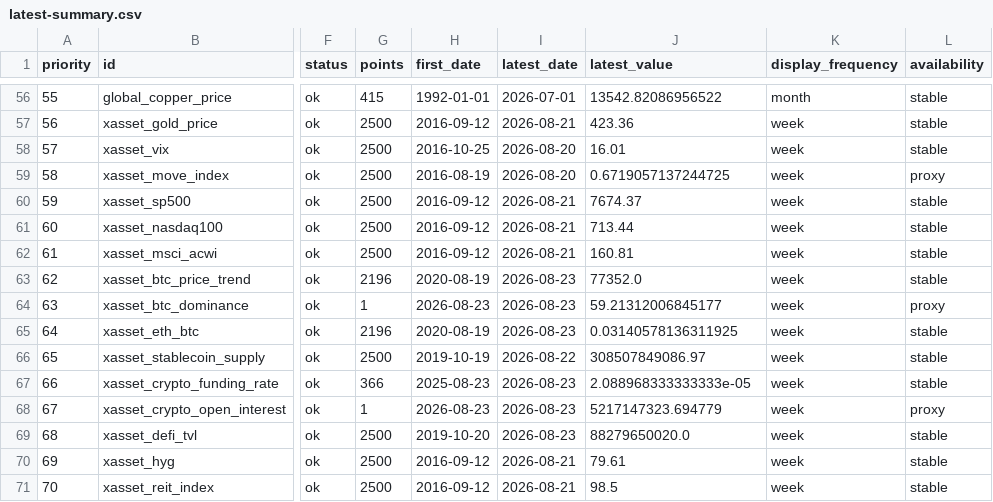
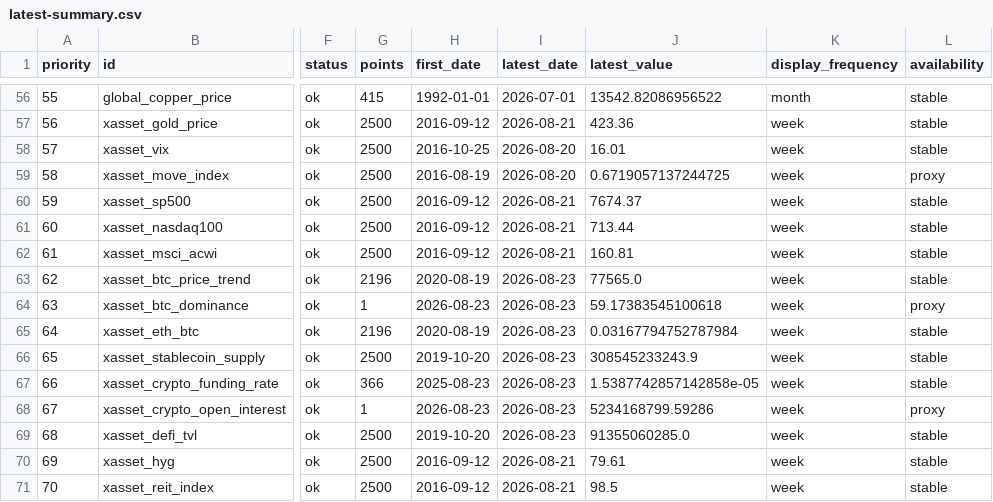
Before and after one commit to junxinhuang/fin-market-brief, a CSV file: data/macro/latest-summary.csv, drawn as a sheet; only a part is shown, gaps mark what is left out; the diff names each change by its address in the sheet, - before the commit and + after, or states it on an @@ line.

```diff
--- a/data/macro/latest-summary.csv
+++ b/data/macro/latest-summary.csv
-J63 (latest_value): 77352.0
+J63 (latest_value): 77565.0
-J64 (latest_value): 59.21312006845177
+J64 (latest_value): 59.17383545100618
-J65 (latest_value): 0.03140578136311925
+J65 (latest_value): 0.03167794752787984
-H66 (first_date): 2019-10-19
+H66 (first_date): 2019-10-20
-I66 (latest_date): 2026-08-22
+I66 (latest_date): 2026-08-23
-J66 (latest_value): 308507849086.97
+J66 (latest_value): 308545233243.9
-J67 (latest_value): 2.088968333333333e-05
+J67 (latest_value): 1.5387742857142858e-05
-J68 (latest_value): 5217147323.694779
+J68 (latest_value): 5234168799.59286
-J69 (latest_value): 88279650020.0
+J69 (latest_value): 91355060285.0
```
Also changed, not shown: 20 other files.
